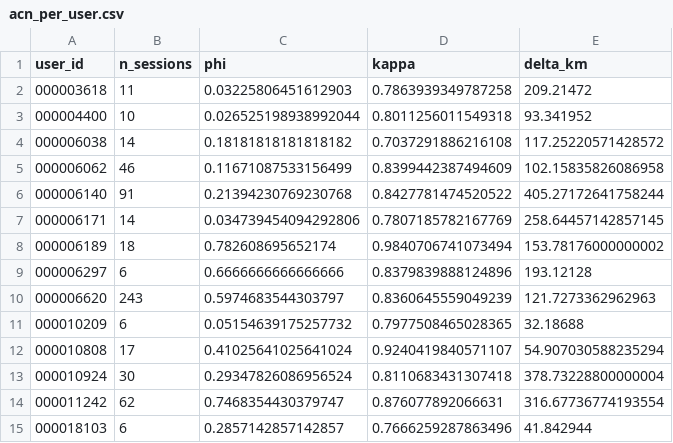
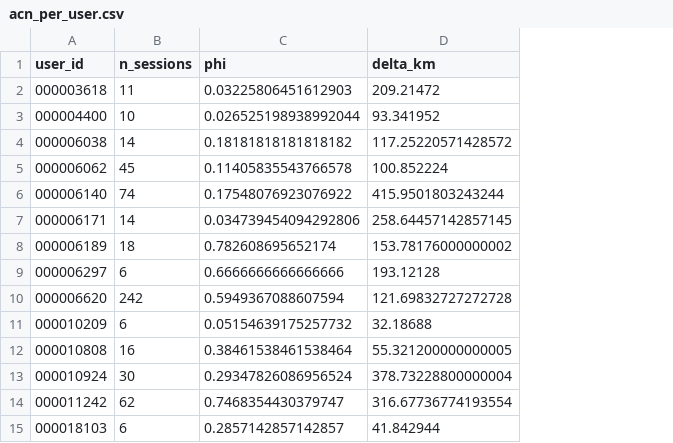
Before and after one commit to rishavsen1/v2b_syndata, a CSV file: data/calibration/acn_per_user.csv, drawn as a sheet; removed rows and columns are numbered as before the commit, all else as after; the diff names each change by its address in the sheet, - before the commit and + after, or states it on an @@ line.

```diff
--- a/data/calibration/acn_per_user.csv
+++ b/data/calibration/acn_per_user.csv
-column D (kappa), rows 2-15: 0.7863939349787258 | 0.8011256011549318 | 0.7037291886216108 | 0.8399442387494609 | 0.8427781474520522 | 0.7807185782167769 | 0.9840706741073494 | 0.8379839888124896 | 0.8360645559049239 | 0.7977508465028365 | 0.9240419840571107 | 0.8110683431307418 | 0.876077892066631 | 0.7666259287863496
-B5 (n_sessions): 46
+B5 (n_sessions): 45
-C5 (phi): 0.11671087533156499
+C5 (phi): 0.11405835543766578
-D5 (delta_km): 102.15835826086958
+D5 (delta_km): 100.852224
-B6 (n_sessions): 91
+B6 (n_sessions): 74
-C6 (phi): 0.21394230769230768
+C6 (phi): 0.17548076923076922
-D6 (delta_km): 405.27172641758244
+D6 (delta_km): 415.9501803243244
-B10 (n_sessions): 243
+B10 (n_sessions): 242
-C10 (phi): 0.5974683544303797
+C10 (phi): 0.5949367088607594
-D10 (delta_km): 121.7273362962963
+D10 (delta_km): 121.69832727272728
-B12 (n_sessions): 17
+B12 (n_sessions): 16
-C12 (phi): 0.41025641025641024
+C12 (phi): 0.38461538461538464
-D12 (delta_km): 54.907030588235294
+D12 (delta_km): 55.321200000000005
```
Also changed, not shown: 35 other files.
